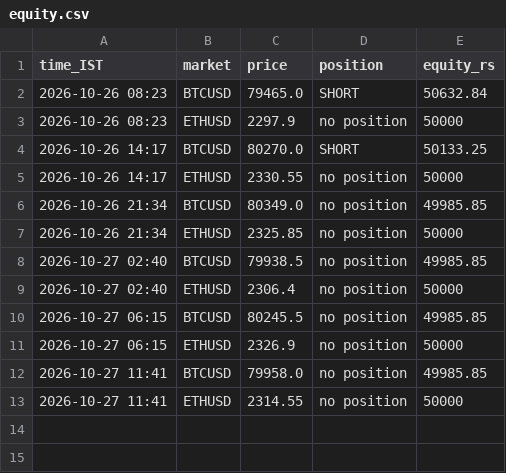
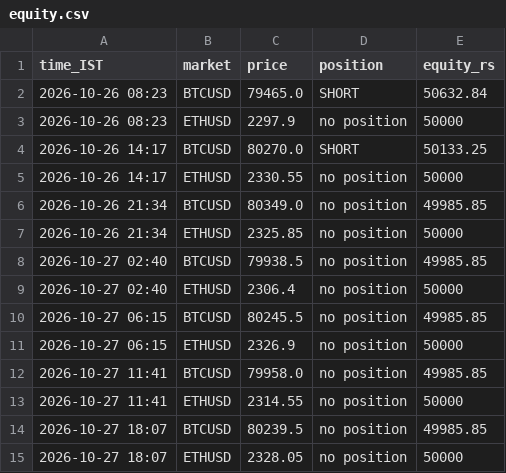
Before and after one commit to JPonline-cmd/paper-trading-bot, a CSV file: rsi_bot/equity.csv, drawn as a sheet.

```diff
--- a/rsi_bot/equity.csv
+++ b/rsi_bot/equity.csv
@@ -13 +13,3 @@ time_IST,market,price,position,equity_rs
 2026-10-27 11:41,ETHUSD,2314.55,no position,50000
+2026-10-27 18:07,BTCUSD,80239.5,no position,49985.85
+2026-10-27 18:07,ETHUSD,2328.05,no position,50000
```
Also changed, not shown: 3 other files.
